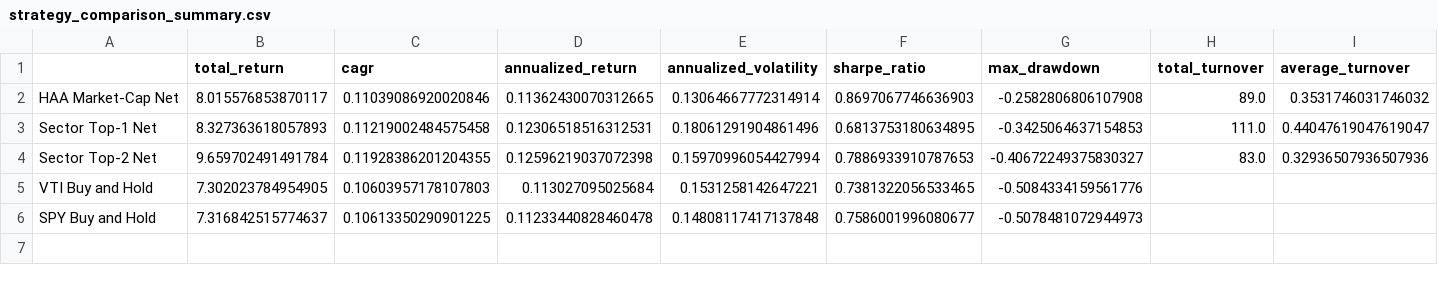
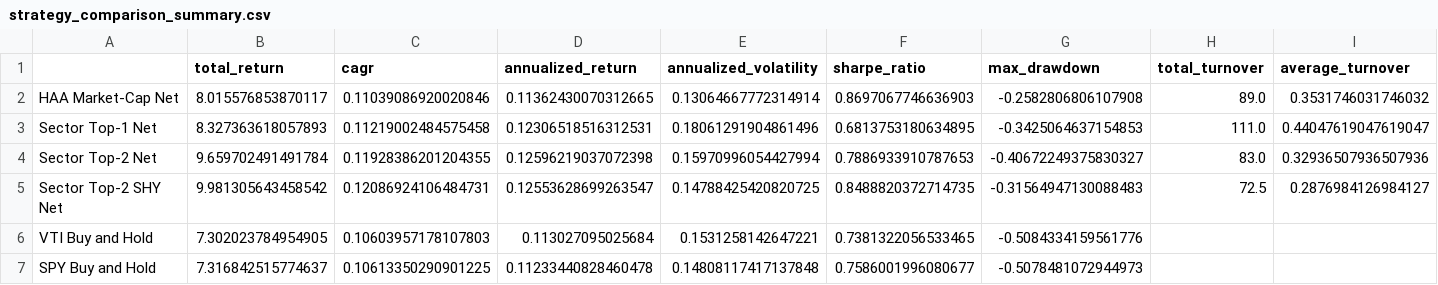
Before and after one commit to Arthus-HEC/Regime-Aware-Sector-Rotation, a CSV file: data/strategy_comparison_summary.csv, drawn as a sheet; the diff names each change by its address in the sheet, - before the commit and + after, or states it on an @@ line.

```diff
--- a/data/strategy_comparison_summary.csv
+++ b/data/strategy_comparison_summary.csv
+row 5: Sector Top-2 SHY Net | 9.981305643458542 | 0.12086924106484731 | 0.12553628699263547 | 0.14788425420820725 | 0.8488820372714735 | -0.31564947130088483 | 72.5 | 0.2876984126984127
```
Also changed, not shown: data/strategy_comparison_returns.csv, 12 other files.
